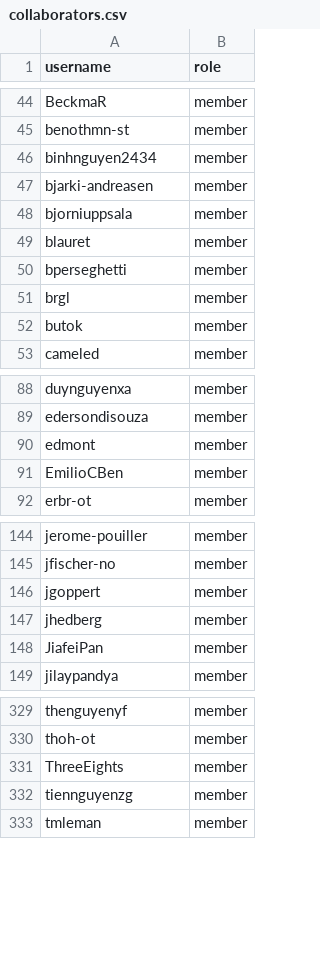
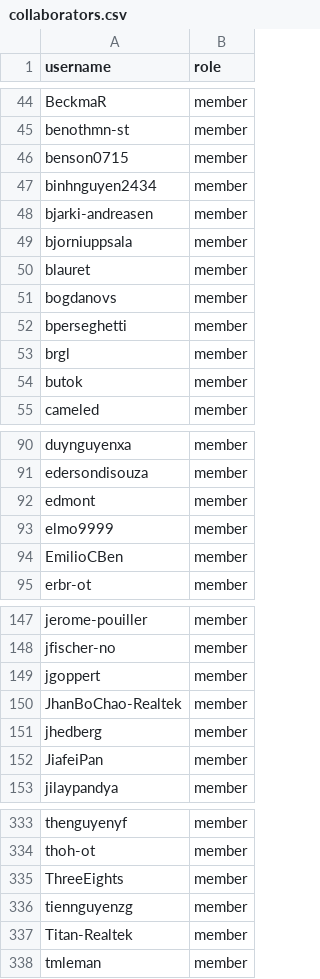
Before and after one commit to zephyrproject-rtos/infrastructure, a CSV file: terraform/github-zephyrproject-rtos/team/team-members/collaborators.csv, drawn as a sheet; only a part is shown, gaps mark what is left out.

Commit message:
github: Sync with MAINTAINERS.yml
Sync team and repository members with
MAINTAINERS.yml@8b0f33af0446f40462c96da90265c1bdb10519c7.

Signed-off-by: Stephanos Ioannidis <root@stephanos.io>

```diff
--- a/terraform/github-zephyrproject-rtos/team/team-members/collaborators.csv
+++ b/terraform/github-zephyrproject-rtos/team/team-members/collaborators.csv
@@ -45,2 +45,3 @@ BeckmaR,member
 benothmn-st,member
+benson0715,member
 binhnguyen2434,member
@@ -49,2 +50,3 @@ bjorniuppsala,member
 blauret,member
+bogdanovs,member
 bperseghetti,member
@@ -90,2 +92,3 @@ edersondisouza,member
 edmont,member
+elmo9999,member
 EmilioCBen,member
@@ -146,2 +149,3 @@ jfischer-no,member
 jgoppert,member
+JhanBoChao-Realtek,member
 jhedberg,member
@@ -332,2 +336,3 @@ ThreeEights,member
 tiennguyenzg,member
+Titan-Realtek,member
 tmleman,member
```
